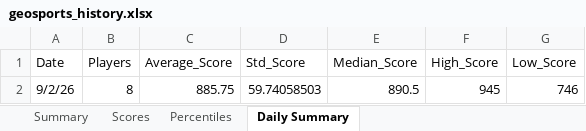
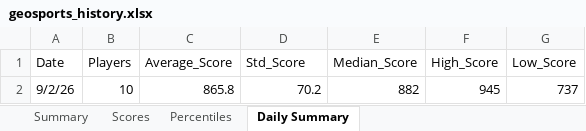
Before and after one commit to thenehan2442/geosport, an Excel workbook: geosports_history.xlsx, sheet Daily Summary, drawn as a sheet; values as stored, in another font and other column widths than the file's, no borders; removed rows and columns are numbered as before the commit, all else as after; the diff names each change by its address in the sheet, - before the commit and + after, or states it on an @@ line.

```diff
--- a/geosports_history.xlsx (sheet Daily Summary)
+++ b/geosports_history.xlsx (sheet Daily Summary)
-row 2: 9/2/26 | 8 | 885.75 | 59.74058503 | 890.5 | 945 | 746
+row 2: 9/2/26 | 10 | 865.8 | 70.2 | 882 | 945 | 737
```
Also changed, not shown: sheet Summary, sheet Percentiles, sheet Scores.
